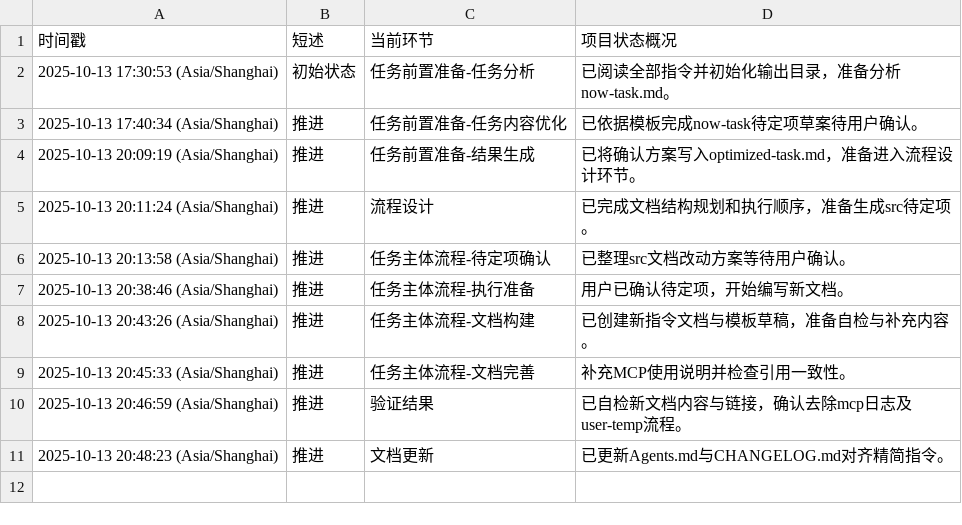
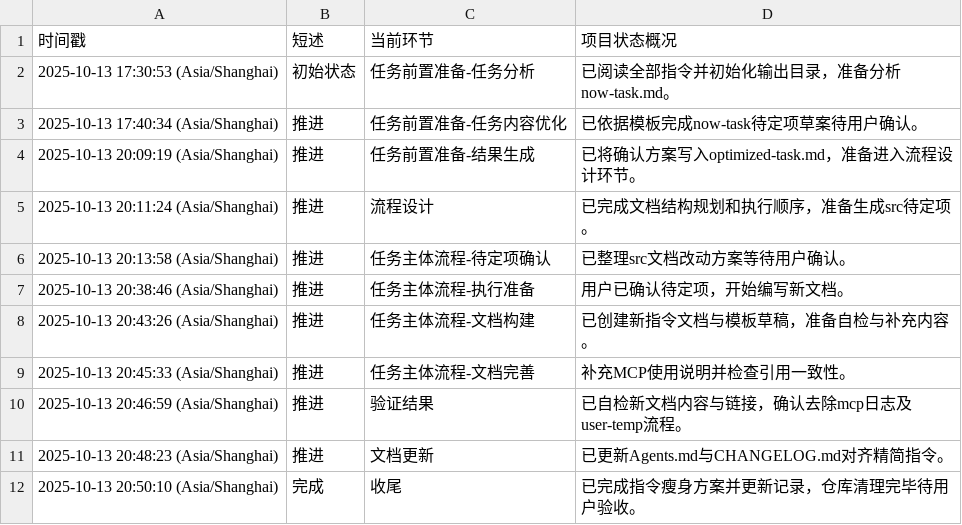
Before and after one commit to Onlykrizz/prompt-for-code, a CSV file: ai-agent-output/2025-10-13T17-29-38_UTC+8_精简指令体系流程/AI-AGENT_working-status.csv, drawn as a sheet.

```diff
--- a/ai-agent-output/2025-10-13T17-29-38_UTC+8_精简指令体系流程/AI-AGENT_working-status.csv
+++ b/ai-agent-output/2025-10-13T17-29-38_UTC+8_精简指令体系流程/AI-AGENT_working-status.csv
@@ -11 +11,2 @@
 2025-10-13 20:48:23 (Asia/Shanghai),推进,文档更新,已更新Agents.md与CHANGELOG.md对齐精简指令。
+2025-10-13 20:50:10 (Asia/Shanghai),完成,收尾,已完成指令瘦身方案并更新记录，仓库清理完毕待用户验收。
```
Also changed, not shown: 1 other file.
